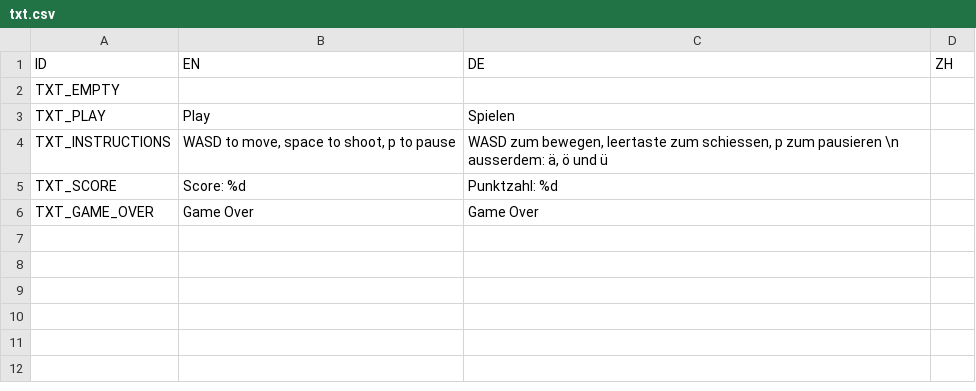
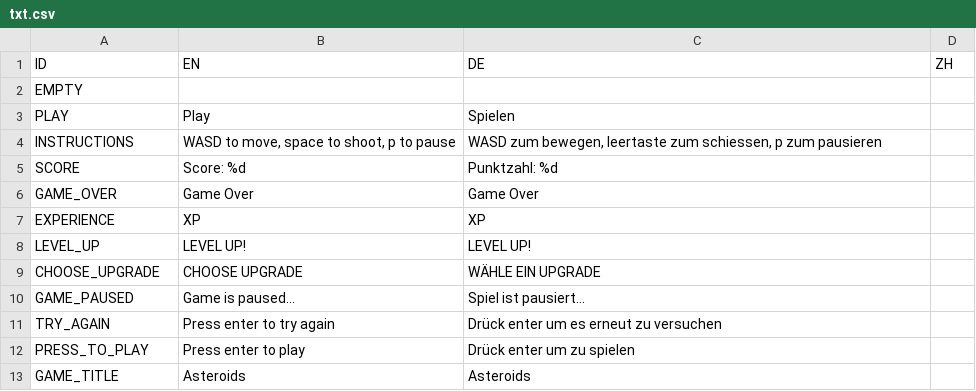
Before and after one commit to tamirre/asteroids, a CSV file: txt.csv, drawn as a sheet.

```diff
--- a/txt.csv
+++ b/txt.csv
@@ -1,6 +1,13 @@
 ID,EN,DE,ZH
-TXT_EMPTY,,,
-TXT_PLAY,Play,Spielen,
-TXT_INSTRUCTIONS,"WASD to move, space to shoot, p to pause","WASD zum bewegen, leertaste zum schiessen, p zum pausieren \n ausserdem: ä, ö und ü ",
-TXT_SCORE,Score: %d,Punktzahl: %d,
-TXT_GAME_OVER,Game Over,Game Over,
+EMPTY,,,
+PLAY,Play,Spielen,
+INSTRUCTIONS,"WASD to move, space to shoot, p to pause","WASD zum bewegen, leertaste zum schiessen, p zum pausieren",
+SCORE,Score: %d,Punktzahl: %d,
+GAME_OVER,Game Over,Game Over,
+EXPERIENCE,XP,XP,
+LEVEL_UP,LEVEL UP!,LEVEL UP!,
+CHOOSE_UPGRADE,CHOOSE UPGRADE,WÄHLE EIN UPGRADE,
+GAME_PAUSED,Game is paused…,Spiel ist pausiert...,
+TRY_AGAIN,Press enter to try again,Drück enter um es erneut zu versuchen,
+PRESS_TO_PLAY,Press enter to play,Drück enter um zu spielen,
+GAME_TITLE,Asteroids,Asteroids,
```
Also changed, not shown: 6 other files.
